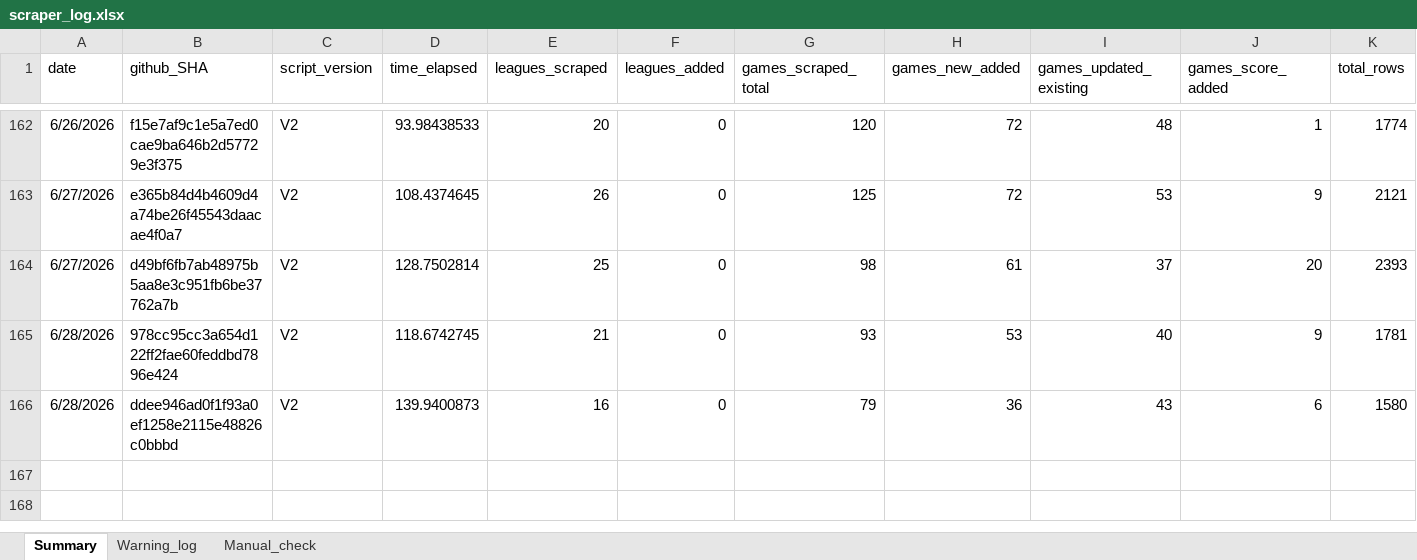
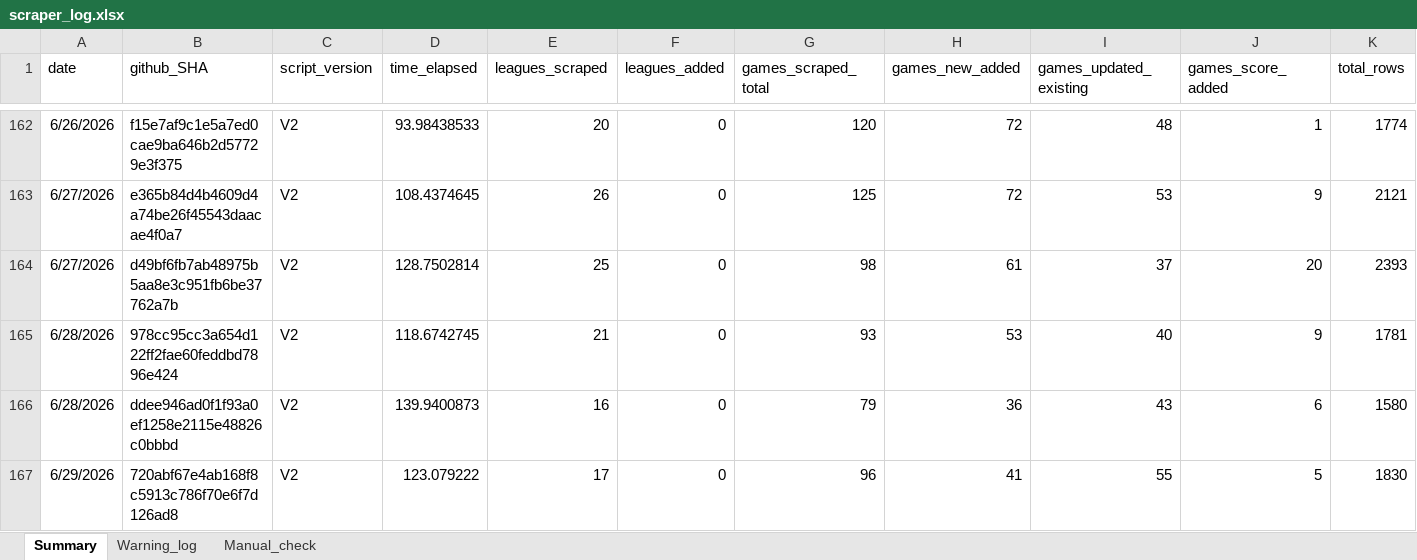
Before and after one commit to Auketas/football_betting, an Excel workbook: data/log/scraper_log.xlsx, sheet Summary, drawn as a sheet; only a part is shown, gaps mark what is left out; values as stored, in another font and other column widths than the file's, no borders; rows hold the shown columns only; the diff names each change by its address in the sheet, - before the commit and + after, or states it on an @@ line.

```diff
--- a/data/log/scraper_log.xlsx (sheet Summary)
+++ b/data/log/scraper_log.xlsx (sheet Summary)
+row 167: 6/29/2026 | 720abf67e4ab168f8c5913c786f70e6f7d126ad8 | V2 | 123.079222 | 17 | 0 | 96 | 41 | 55 | 5 | 1830
```
Also changed, not shown: 12 other files.
